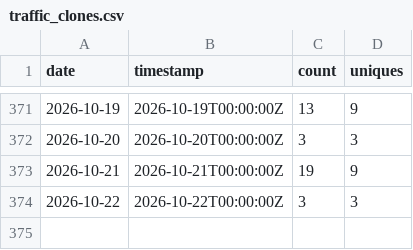
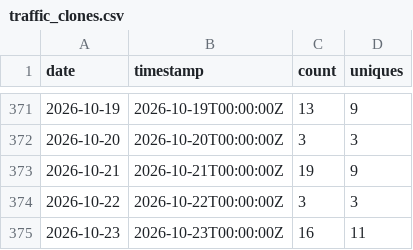
Before and after one commit to nasuni-labs/local-nasuni-management-mcp-server, a CSV file: data/traffic_clones.csv, drawn as a sheet; only a part is shown, gaps mark what is left out.

```diff
--- a/data/traffic_clones.csv
+++ b/data/traffic_clones.csv
@@ -374 +374,2 @@ date,timestamp,count,uniques
 2026-10-22,2026-10-22T00:00:00Z,3,3
+2026-10-23,2026-10-23T00:00:00Z,16,11
```
Also changed, not shown: data/traffic_paths.csv, data/traffic_referrers.csv, 1 other file.
